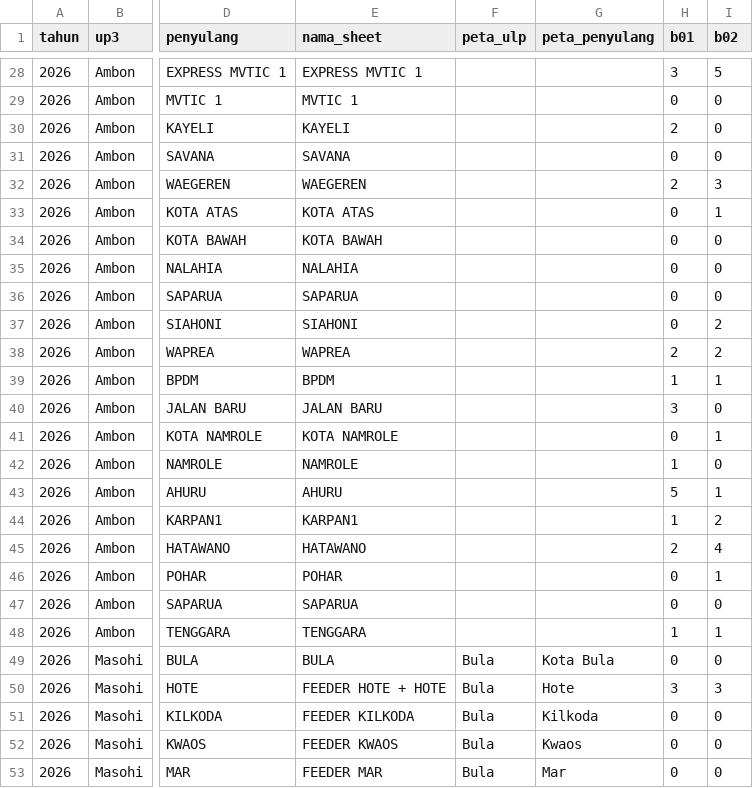
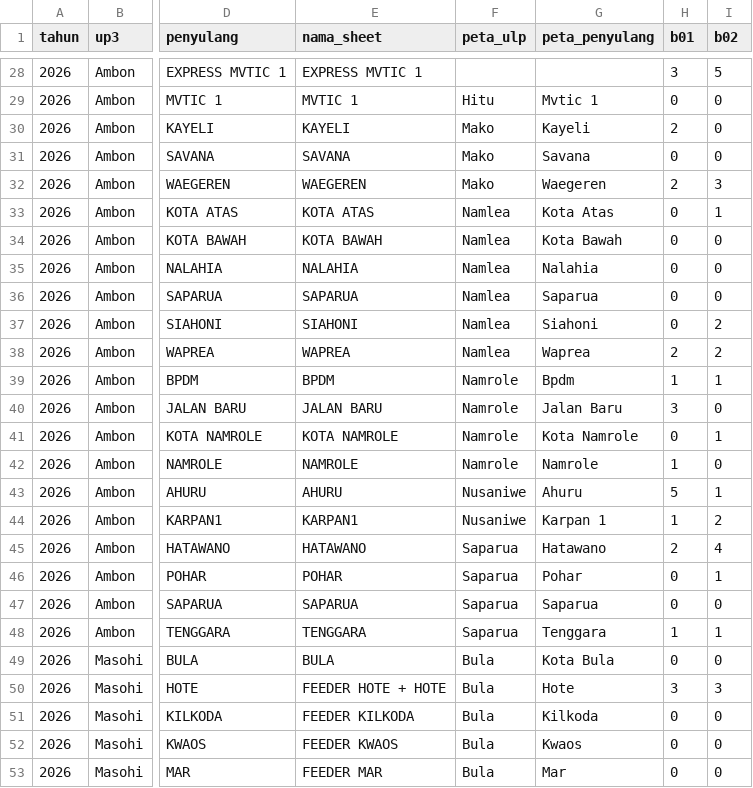
Before and after one commit to zuhal99/Dashboard-TND-UIW-MMU, a CSV file: data/health_index.csv, drawn as a sheet; only a part is shown, gaps mark what is left out; the diff covers the shown part only; the diff names each change by its address in the sheet, - before the commit and + after, or states it on an @@ line.

```diff
--- a/data/health_index.csv
+++ b/data/health_index.csv
-F29 (peta_ulp): (empty)
+F29 (peta_ulp): Hitu
-G29 (peta_penyulang): (empty)
+G29 (peta_penyulang): Mvtic 1
-F30:F32 (peta_ulp): (empty)
+F30:F32 (peta_ulp): Mako
-G30 (peta_penyulang): (empty)
+G30 (peta_penyulang): Kayeli
-G31 (peta_penyulang): (empty)
+G31 (peta_penyulang): Savana
-G32 (peta_penyulang): (empty)
+G32 (peta_penyulang): Waegeren
-F33:F38 (peta_ulp): (empty)
+F33:F38 (peta_ulp): Namlea
-G33 (peta_penyulang): (empty)
+G33 (peta_penyulang): Kota Atas
-G34 (peta_penyulang): (empty)
+G34 (peta_penyulang): Kota Bawah
-G35 (peta_penyulang): (empty)
+G35 (peta_penyulang): Nalahia
-G36 (peta_penyulang): (empty)
+G36 (peta_penyulang): Saparua
-G37 (peta_penyulang): (empty)
+G37 (peta_penyulang): Siahoni
-G38 (peta_penyulang): (empty)
+G38 (peta_penyulang): Waprea
-F39:F42 (peta_ulp): (empty)
+F39:F42 (peta_ulp): Namrole
-G39 (peta_penyulang): (empty)
+G39 (peta_penyulang): Bpdm
-G40 (peta_penyulang): (empty)
+G40 (peta_penyulang): Jalan Baru
-G41 (peta_penyulang): (empty)
+G41 (peta_penyulang): Kota Namrole
-G42 (peta_penyulang): (empty)
+G42 (peta_penyulang): Namrole
-F43:F44 (peta_ulp): (empty)
+F43:F44 (peta_ulp): Nusaniwe
-G43 (peta_penyulang): (empty)
+G43 (peta_penyulang): Ahuru
-G44 (peta_penyulang): (empty)
+G44 (peta_penyulang): Karpan 1
-F45:F48 (peta_ulp): (empty)
+F45:F48 (peta_ulp): Saparua
-G45 (peta_penyulang): (empty)
+G45 (peta_penyulang): Hatawano
-G46 (peta_penyulang): (empty)
+G46 (peta_penyulang): Pohar
-G47 (peta_penyulang): (empty)
+G47 (peta_penyulang): Saparua
-G48 (peta_penyulang): (empty)
+G48 (peta_penyulang): Tenggara
```
Also changed, not shown: 50 edited cells elsewhere in this file, data/gis_rekap.csv, 4 other files.
